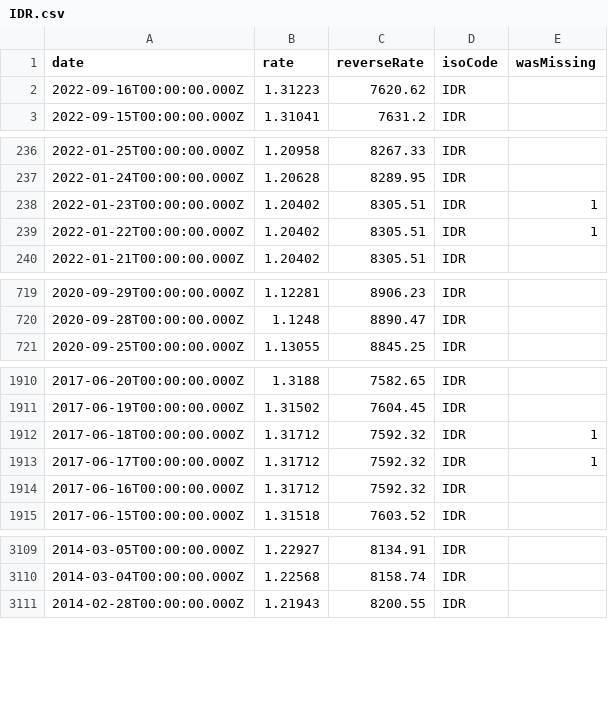
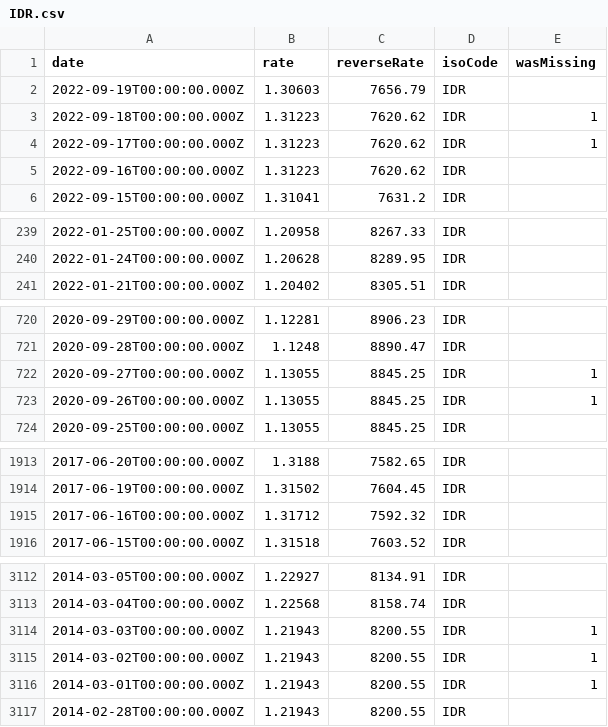
Before and after one commit to GeorgeSG/bnb-currency-exchange-rates, a CSV file: data/IDR.csv, drawn as a sheet; only a part is shown, gaps mark what is left out; the diff covers the shown part only.

```diff
--- a/data/IDR.csv
+++ b/data/IDR.csv
@@ -1,2 +1,5 @@
 "date","rate","reverseRate","isoCode","wasMissing"
+"2022-09-19T00:00:00.000Z","1.30603","7656.79","IDR",
+"2022-09-18T00:00:00.000Z","1.31223","7620.62","IDR",1
+"2022-09-17T00:00:00.000Z","1.31223","7620.62","IDR",1
 "2022-09-16T00:00:00.000Z","1.31223","7620.62","IDR",
@@ -237,4 +240,2 @@
 "2022-01-24T00:00:00.000Z","1.20628","8289.95","IDR",
-"2022-01-23T00:00:00.000Z","1.20402","8305.51","IDR",1
-"2022-01-22T00:00:00.000Z","1.20402","8305.51","IDR",1
 "2022-01-21T00:00:00.000Z","1.20402","8305.51","IDR",
@@ -720,2 +721,4 @@
 "2020-09-28T00:00:00.000Z","1.1248","8890.47","IDR",
+"2020-09-27T00:00:00.000Z","1.13055","8845.25","IDR",1
+"2020-09-26T00:00:00.000Z","1.13055","8845.25","IDR",1
 "2020-09-25T00:00:00.000Z","1.13055","8845.25","IDR",
@@ -1911,4 +1914,2 @@
 "2017-06-19T00:00:00.000Z","1.31502","7604.45","IDR",
-"2017-06-18T00:00:00.000Z","1.31712","7592.32","IDR",1
-"2017-06-17T00:00:00.000Z","1.31712","7592.32","IDR",1
 "2017-06-16T00:00:00.000Z","1.31712","7592.32","IDR",
@@ -3110,2 +3113,5 @@
 "2014-03-04T00:00:00.000Z","1.22568","8158.74","IDR",
+"2014-03-03T00:00:00.000Z","1.21943","8200.55","IDR",1
+"2014-03-02T00:00:00.000Z","1.21943","8200.55","IDR",1
+"2014-03-01T00:00:00.000Z","1.21943","8200.55","IDR",1
 "2014-02-28T00:00:00.000Z","1.21943","8200.55","IDR",
```
Also changed, not shown: 6 added rows and 4 removed rows elsewhere in this file, data/CNY.csv, data/HRK.csv, 39 other files.
